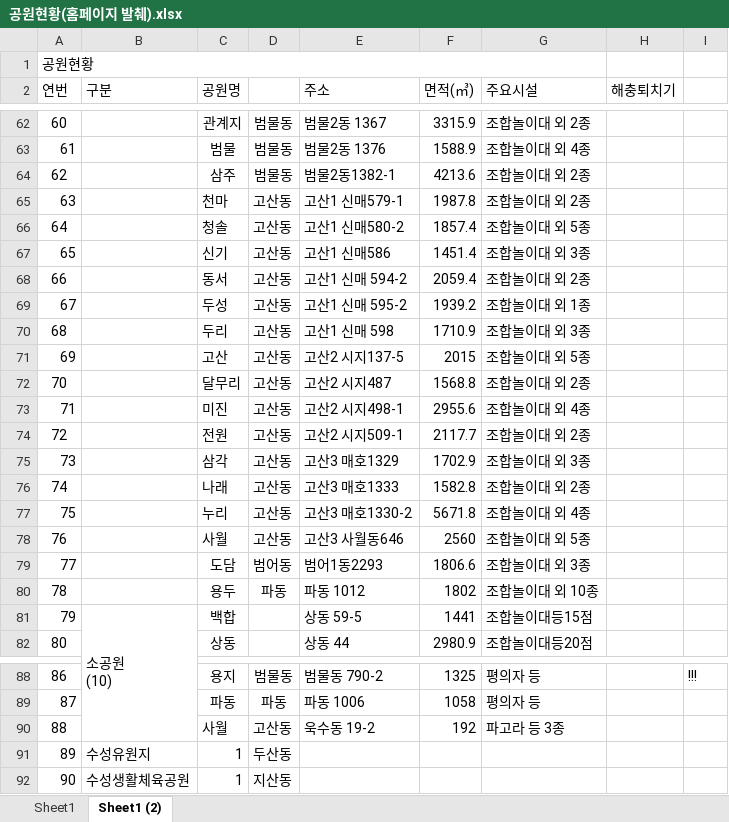
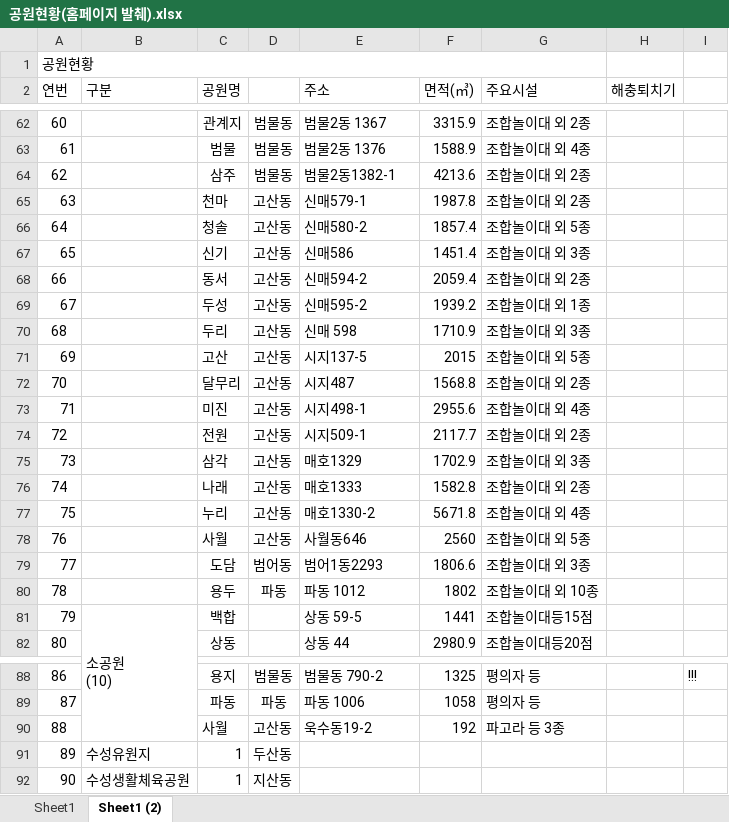
Before and after one commit to jinyanyou/suseong_park, an Excel workbook: 공원현황(홈페이지 발췌).xlsx, sheet Sheet1 (2), drawn as a sheet; only a part is shown, gaps mark what is left out; values as stored, in another font and other column widths than the file's, no borders; the diff names each change by its address in the sheet, - before the commit and + after, or states it on an @@ line.

```diff
--- a/공원현황(홈페이지 발췌).xlsx (sheet Sheet1 (2))
+++ b/공원현황(홈페이지 발췌).xlsx (sheet Sheet1 (2))
-E65 (주소): 고산1 신매579-1
+E65 (주소): 신매579-1
-E66 (주소): 고산1 신매580-2
+E66 (주소): 신매580-2
-E67 (주소): 고산1 신매586
+E67 (주소): 신매586
-E68 (주소): 고산1 신매 594-2
+E68 (주소): 신매594-2
-E69 (주소): 고산1 신매 595-2
+E69 (주소): 신매595-2
-E70 (주소): 고산1 신매 598
+E70 (주소): 신매 598
-E71 (주소): 고산2 시지137-5
+E71 (주소): 시지137-5
-E72 (주소): 고산2 시지487
+E72 (주소): 시지487
-E73 (주소): 고산2 시지498-1
+E73 (주소): 시지498-1
-E74 (주소): 고산2 시지509-1
+E74 (주소): 시지509-1
-E75 (주소): 고산3 매호1329
+E75 (주소): 매호1329
-E76 (주소): 고산3 매호1333
+E76 (주소): 매호1333
-E77 (주소): 고산3 매호1330-2
+E77 (주소): 매호1330-2
-E78 (주소): 고산3 사월동646
+E78 (주소): 사월동646
-E90 (주소): 욱수동 19-2
+E90 (주소): 욱수동19-2
```
